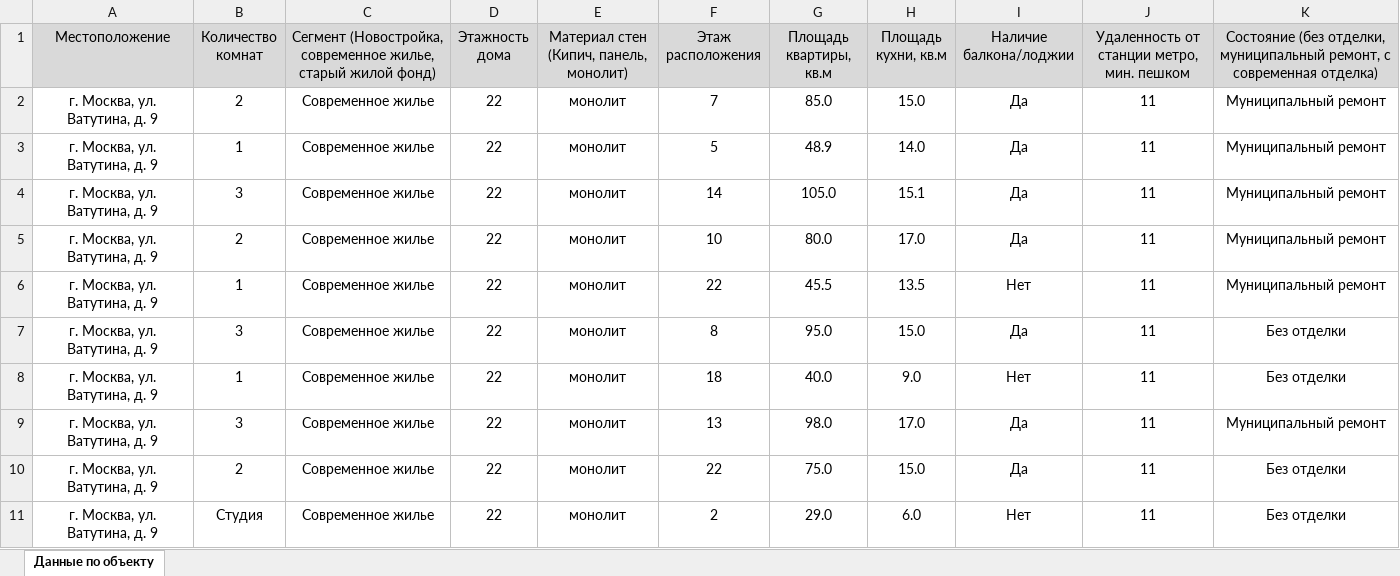
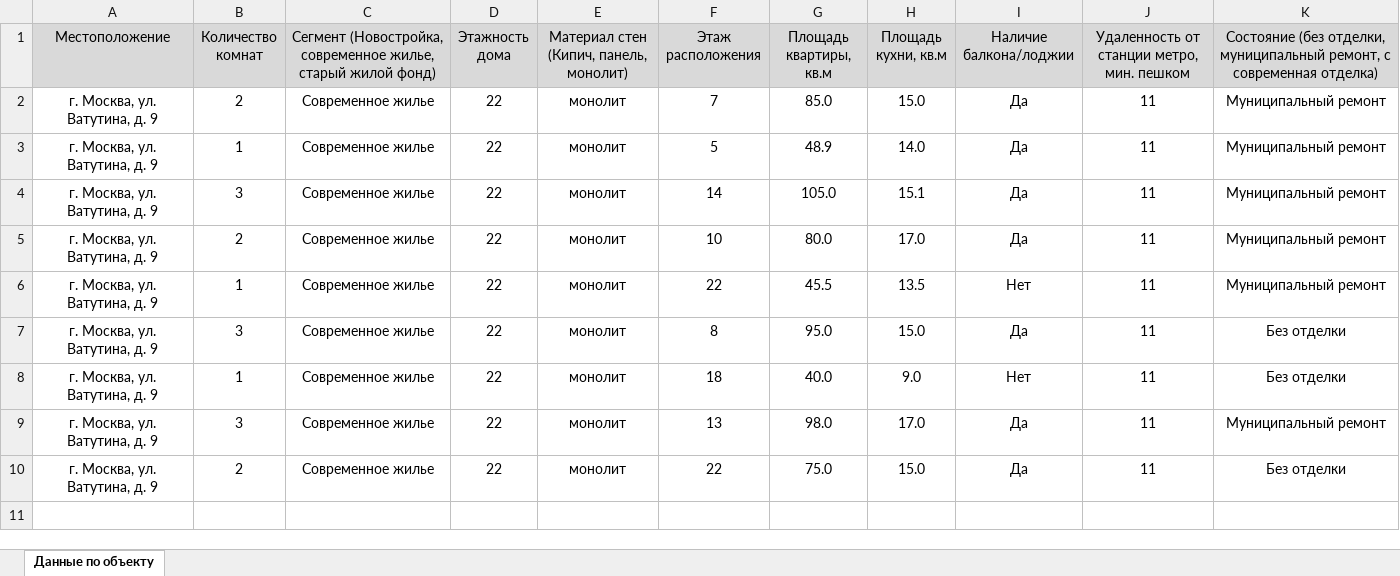
Before and after one commit to misterobot404/estate-price-calculator, an Excel workbook: public/Example_dataset.xlsx, sheet Данные по объекту, drawn as a sheet; values as stored, in another font and other column widths than the file's, no borders; the diff names each change by its address in the sheet, - before the commit and + after, or states it on an @@ line.

```diff
--- a/public/Example_dataset.xlsx (sheet Данные по объекту)
+++ b/public/Example_dataset.xlsx (sheet Данные по объекту)
-row 11: г. Москва, ул. Ватутина, д. 9 | Студия | Современное жилье | 22 | монолит | 2 | 29.0 | 6.0 | Нет | 11 | Без отделки
```
Also changed, not shown: 12 other files.
